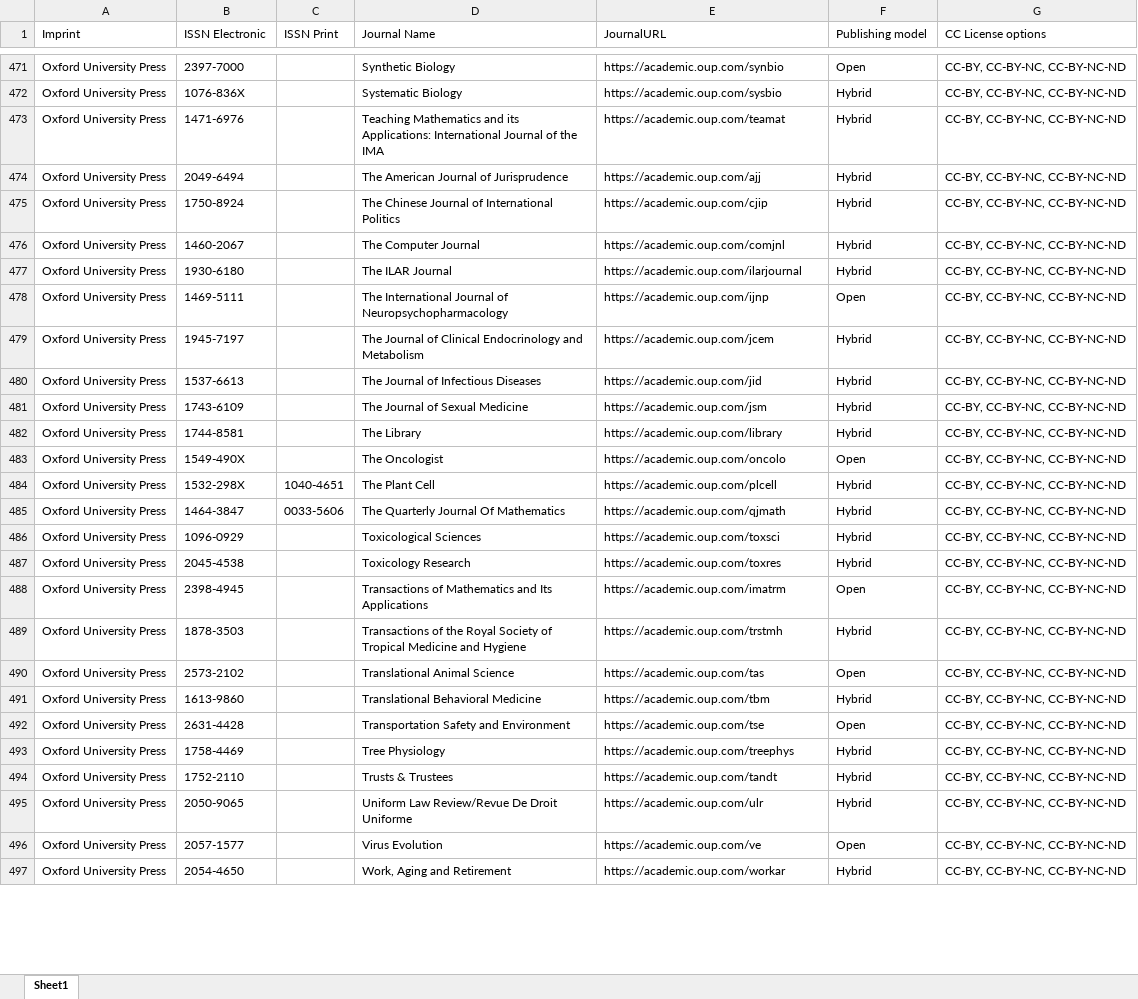
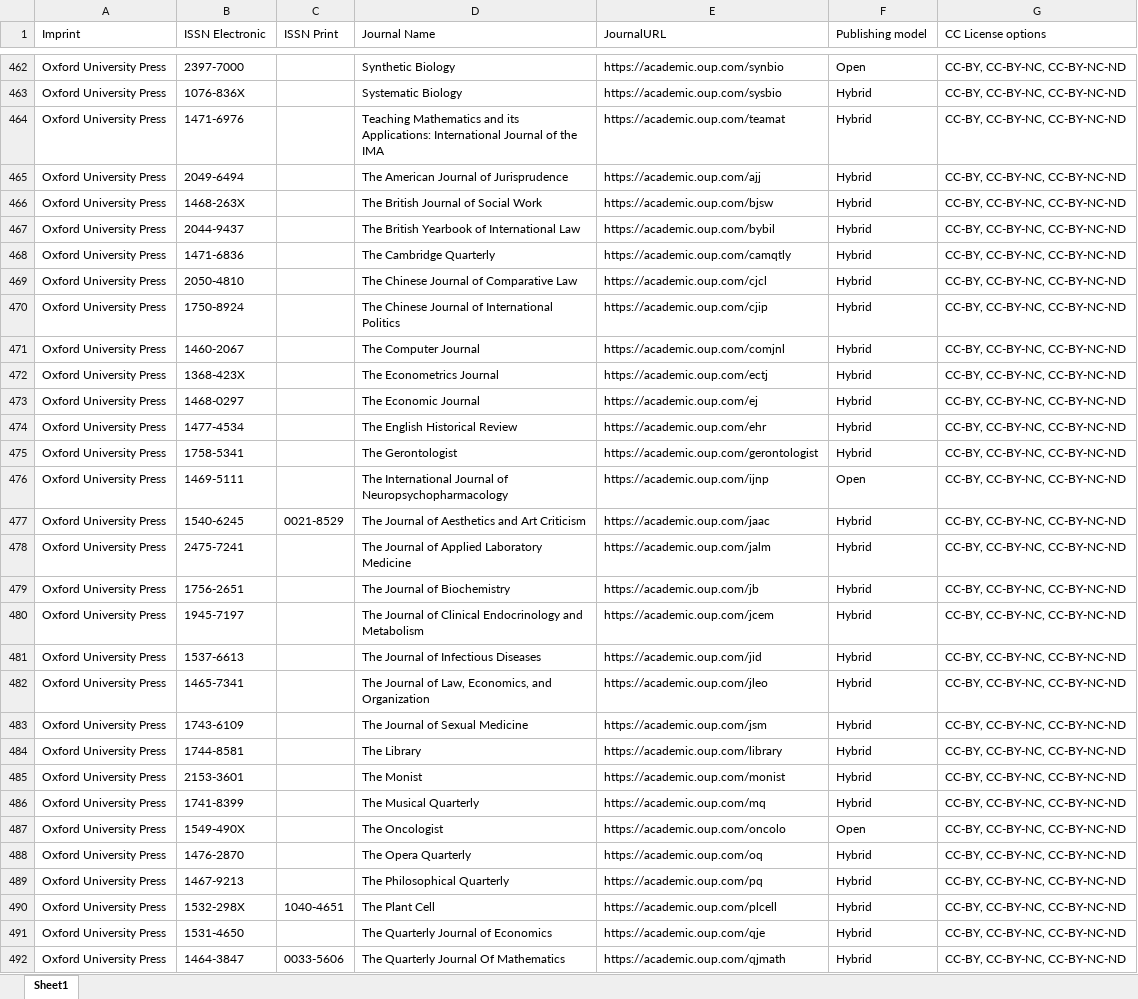
Before and after one commit to Kungbib/oa-tskr, an Excel workbook: Bibsam_tidskriftslistor/scifree_data_oxford.xlsx, sheet Sheet1, drawn as a sheet; only a part is shown, gaps mark what is left out; the shorter side is filled out with more unchanged rows; values as stored, in another font and other column widths than the file's, no borders; table styles not drawn; addresses are those after the commit; the diff covers the shown part only; the diff names each change by its address in the sheet, - before the commit and + after, or states it on an @@ line.

```diff
--- a/Bibsam_tidskriftslistor/scifree_data_oxford.xlsx (sheet Sheet1)
+++ b/Bibsam_tidskriftslistor/scifree_data_oxford.xlsx (sheet Sheet1)
+row 466: Oxford University Press | 1468-263X |  | The British Journal of Social Work | https://academic.oup.com/bjsw | Hybrid | CC-BY, CC-BY-NC, CC-BY-NC-ND
+row 467: Oxford University Press | 2044-9437 |  | The British Yearbook of International Law | https://academic.oup.com/bybil | Hybrid | CC-BY, CC-BY-NC, CC-BY-NC-ND
+row 468: Oxford University Press | 1471-6836 |  | The Cambridge Quarterly | https://academic.oup.com/camqtly | Hybrid | CC-BY, CC-BY-NC, CC-BY-NC-ND
+row 469: Oxford University Press | 2050-4810 |  | The Chinese Journal of Comparative Law | https://academic.oup.com/cjcl | Hybrid | CC-BY, CC-BY-NC, CC-BY-NC-ND
+row 472: Oxford University Press | 1368-423X |  | The Econometrics Journal | https://academic.oup.com/ectj | Hybrid | CC-BY, CC-BY-NC, CC-BY-NC-ND
-B473 (ISSN Electronic): 1930-6180
+B473 (ISSN Electronic): 1468-0297
-D473 (Journal Name): The ILAR Journal
+D473 (Journal Name): The Economic Journal
-E473 (JournalURL): https://academic.oup.com/ilarjournal
+E473 (JournalURL): https://academic.oup.com/ej
+row 474: Oxford University Press | 1477-4534 |  | The English Historical Review | https://academic.oup.com/ehr | Hybrid | CC-BY, CC-BY-NC, CC-BY-NC-ND
+row 475: Oxford University Press | 1758-5341 |  | The Gerontologist | https://academic.oup.com/gerontologist | Hybrid | CC-BY, CC-BY-NC, CC-BY-NC-ND
+row 477: Oxford University Press | 1540-6245 | 0021-8529 | The Journal of Aesthetics and Art Criticism | https://academic.oup.com/jaac | Hybrid | CC-BY, CC-BY-NC, CC-BY-NC-ND
+row 478: Oxford University Press | 2475-7241 |  | The Journal of Applied Laboratory Medicine | https://academic.oup.com/jalm | Hybrid | CC-BY, CC-BY-NC, CC-BY-NC-ND
+row 479: Oxford University Press | 1756-2651 |  | The Journal of Biochemistry | https://academic.oup.com/jb | Hybrid | CC-BY, CC-BY-NC, CC-BY-NC-ND
+row 482: Oxford University Press | 1465-7341 |  | The Journal of Law, Economics, and Organization | https://academic.oup.com/jleo | Hybrid | CC-BY, CC-BY-NC, CC-BY-NC-ND
+row 485: Oxford University Press | 2153-3601 |  | The Monist | https://academic.oup.com/monist | Hybrid | CC-BY, CC-BY-NC, CC-BY-NC-ND
+row 486: Oxford University Press | 1741-8399 |  | The Musical Quarterly | https://academic.oup.com/mq | Hybrid | CC-BY, CC-BY-NC, CC-BY-NC-ND
+row 488: Oxford University Press | 1476-2870 |  | The Opera Quarterly | https://academic.oup.com/oq | Hybrid | CC-BY, CC-BY-NC, CC-BY-NC-ND
+row 489: Oxford University Press | 1467-9213 |  | The Philosophical Quarterly | https://academic.oup.com/pq | Hybrid | CC-BY, CC-BY-NC, CC-BY-NC-ND
+row 491: Oxford University Press | 1531-4650 |  | The Quarterly Journal of Economics | https://academic.oup.com/qje | Hybrid | CC-BY, CC-BY-NC, CC-BY-NC-ND
```
Also changed, not shown: 19 added rows, 25 removed rows and 18 edited cells elsewhere in this sheet, Bibsam_tidskriftslistor/scifree_data_cambridge.xlsx, Bibsam_tidskriftslistor/scifree_data_rsc_fullyoa.xlsx, 14 other files.
